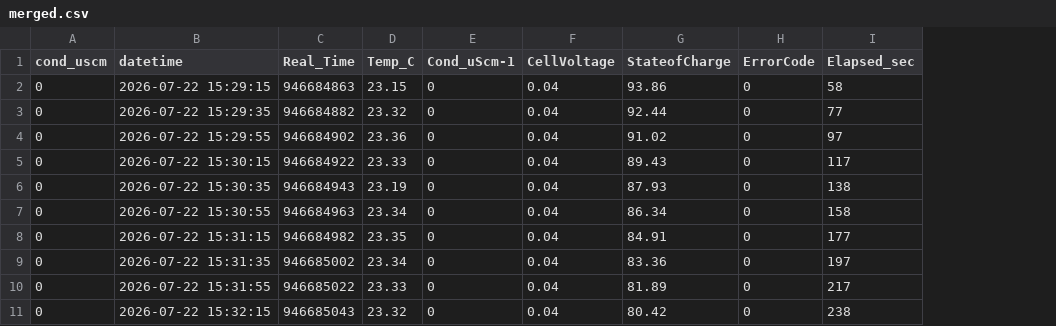
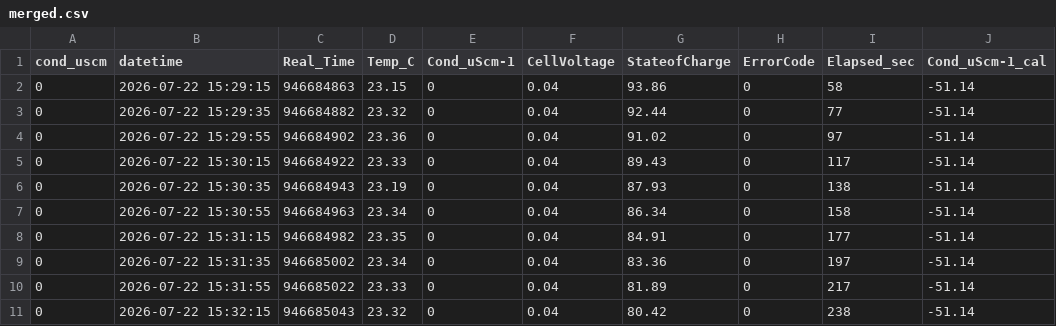
Before and after one commit to COAST-Lab/c3po, a CSV file: Calibrations/C3PO_2/2026_07_22_ReCalibration/merged.csv, drawn as a sheet; only a part is shown; the diff names each change by its address in the sheet, - before the commit and + after, or states it on an @@ line.

Commit message:
adding intercomparison experiment data

```diff
--- a/Calibrations/C3PO_2/2026_07_22_ReCalibration/merged.csv
+++ b/Calibrations/C3PO_2/2026_07_22_ReCalibration/merged.csv
+column J (Cond_uScm-1_cal), rows 2-11: all -51.14
```
Also changed, not shown: Calibrations/C3PO_5/2025_12_22_Calibration/merged.csv, Calibrations/C3PO_6/2026_07_22_Calibration/merged.csv, 49 other files.
